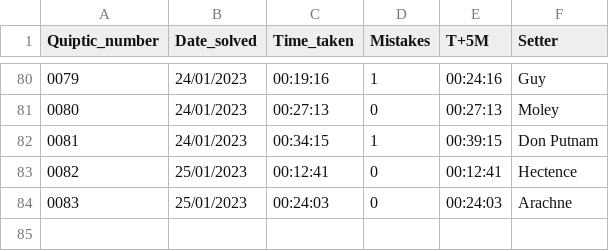
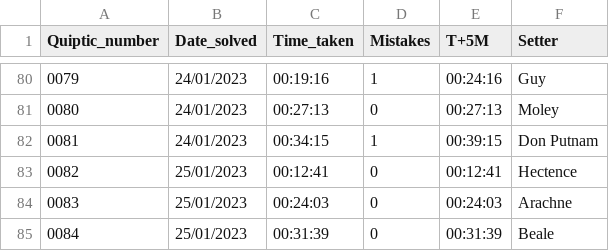
Before and after one commit to AngusRobinson/Crosswords, a CSV file: Quiptic_tracker.csv, drawn as a sheet; only a part is shown, gaps mark what is left out; the diff names each change by its address in the sheet, - before the commit and + after, or states it on an @@ line.

Commit message:
Q84

```diff
--- a/Quiptic_tracker.csv
+++ b/Quiptic_tracker.csv
+row 85: 0084 | 25/01/2023 | 00:31:39 | 0 | 00:31:39 | Beale
```
